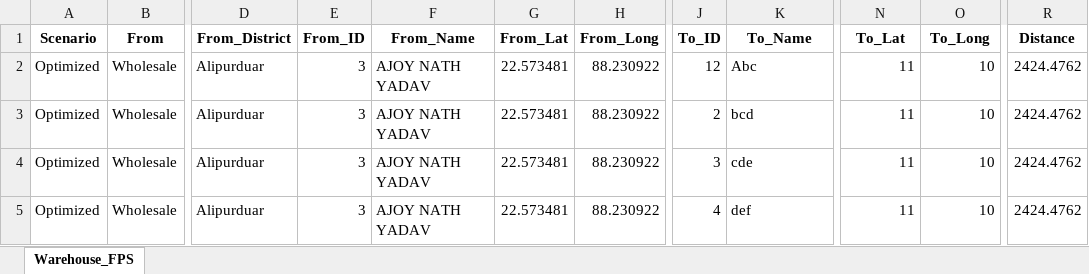
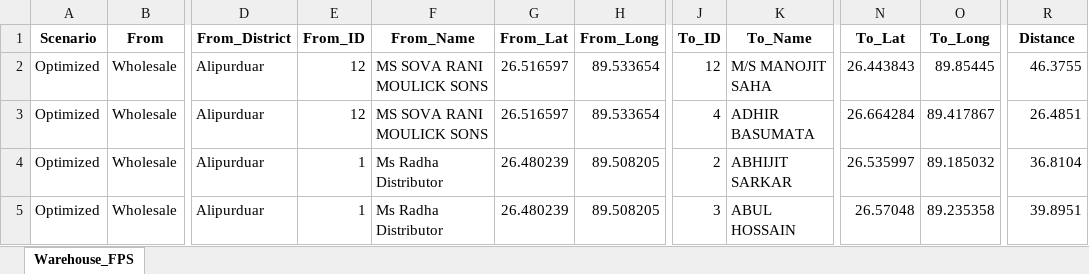
Before and after one commit to psltool3/WestBengal_Distribution, an Excel workbook: pds_admin_WB/Backend/Backend/Result_Sheet.xlsx, sheet Warehouse_FPS, drawn as a sheet; only a part is shown, gaps mark what is left out; values as stored, in another font and other column widths than the file's, no borders; the diff covers the shown part only; the diff names each change by its address in the sheet, - before the commit and + after, or states it on an @@ line.

```diff
--- a/pds_admin_WB/Backend/Backend/Result_Sheet.xlsx (sheet Warehouse_FPS)
+++ b/pds_admin_WB/Backend/Backend/Result_Sheet.xlsx (sheet Warehouse_FPS)
-E2:E3 (From_ID): 3
+E2:E3 (From_ID): 12
-F2:F3 (From_Name): AJOY NATH YADAV
+F2:F3 (From_Name): MS SOVA RANI MOULICK SONS
-G2:G3 (From_Lat): 22.573481
+G2:G3 (From_Lat): 26.516597
-H2:H3 (From_Long): 88.230922
+H2:H3 (From_Long): 89.533654
-K2 (To_Name): Abc
+K2 (To_Name): M/S MANOJIT SAHA
-N2 (To_Lat): 11
+N2 (To_Lat): 26.443843
-O2 (To_Long): 10
+O2 (To_Long): 89.85445
-R2 (Distance): 2424.4762
+R2 (Distance): 46.3755
-J3 (To_ID): 2
+J3 (To_ID): 4
-K3 (To_Name): bcd
+K3 (To_Name): ADHIR BASUMATA
-N3 (To_Lat): 11
+N3 (To_Lat): 26.664284
-O3 (To_Long): 10
+O3 (To_Long): 89.417867
-R3 (Distance): 2424.4762
+R3 (Distance): 26.4851
-E4:E5 (From_ID): 3
+E4:E5 (From_ID): 1
-F4:F5 (From_Name): AJOY NATH YADAV
+F4:F5 (From_Name): Ms Radha Distributor
-G4:G5 (From_Lat): 22.573481
+G4:G5 (From_Lat): 26.480239
-H4:H5 (From_Long): 88.230922
+H4:H5 (From_Long): 89.508205
-J4 (To_ID): 3
+J4 (To_ID): 2
-K4 (To_Name): cde
+K4 (To_Name): ABHIJIT SARKAR
-N4 (To_Lat): 11
+N4 (To_Lat): 26.535997
-O4 (To_Long): 10
+O4 (To_Long): 89.185032
-R4 (Distance): 2424.4762
+R4 (Distance): 36.8104
-J5 (To_ID): 4
+J5 (To_ID): 3
-K5 (To_Name): def
+K5 (To_Name): ABUL HOSSAIN
-N5 (To_Lat): 11
+N5 (To_Lat): 26.57048
-O5 (To_Long): 10
+O5 (To_Long): 89.235358
-R5 (Distance): 2424.4762
+R5 (Distance): 39.8951
```
Also changed, not shown: 105 edited cells elsewhere in this sheet, pds_admin_WB/Backend/Backend/Data_1.xlsx, pds_admin_WB/Backend/Backend/Result_Sheet_leg1.xlsx, 14 other files.
